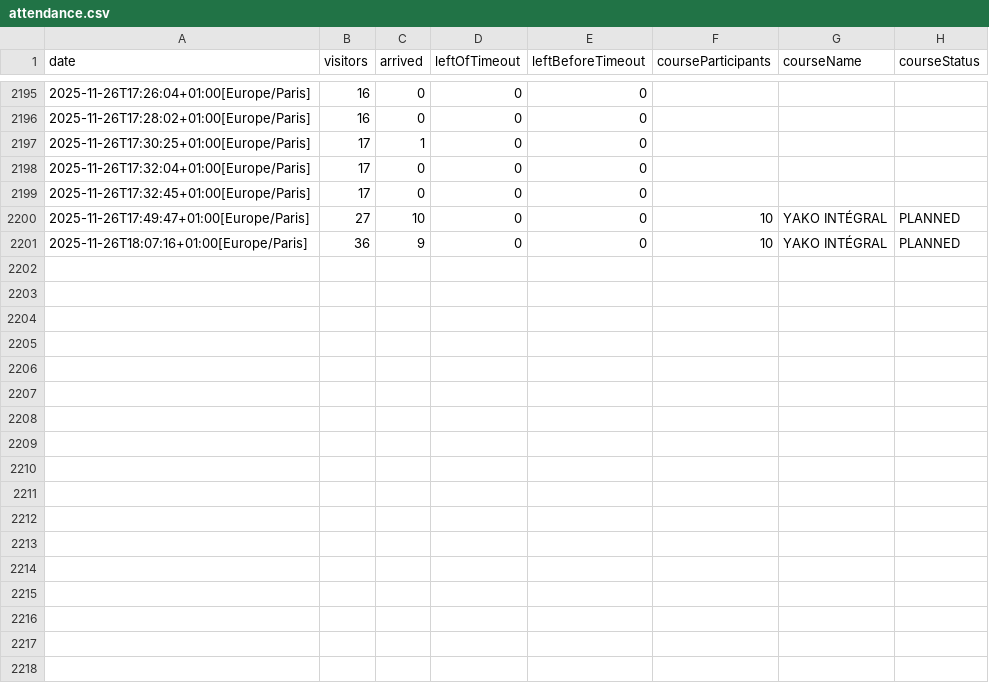
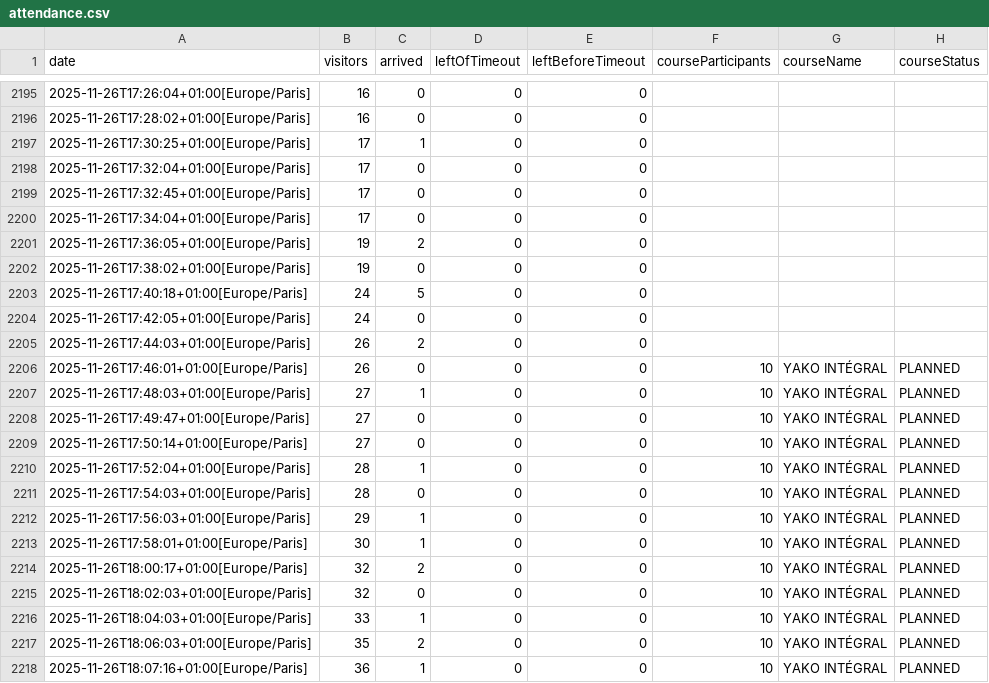
Before and after one commit to yannbertrand/orange-bleue-attendance-prediction, a CSV file: data/attendance.csv, drawn as a sheet; only a part is shown, gaps mark what is left out; the diff covers the shown part only.

Commit message:
🍱 Add data points

```diff
--- a/data/attendance.csv
+++ b/data/attendance.csv
@@ -2199,3 +2199,20 @@ date,visitors,arrived,leftOfTimeout,leftBeforeTimeout,courseParticipants,courseN
 2025-11-26T17:32:45+01:00[Europe/Paris],17,0,0,0,,,
-2025-11-26T17:49:47+01:00[Europe/Paris],27,10,0,0,10,YAKO INTÉGRAL,PLANNED
-2025-11-26T18:07:16+01:00[Europe/Paris],36,9,0,0,10,YAKO INTÉGRAL,PLANNED
+2025-11-26T17:34:04+01:00[Europe/Paris],17,0,0,0,,,
+2025-11-26T17:36:05+01:00[Europe/Paris],19,2,0,0,,,
+2025-11-26T17:38:02+01:00[Europe/Paris],19,0,0,0,,,
+2025-11-26T17:40:18+01:00[Europe/Paris],24,5,0,0,,,
+2025-11-26T17:42:05+01:00[Europe/Paris],24,0,0,0,,,
+2025-11-26T17:44:03+01:00[Europe/Paris],26,2,0,0,,,
+2025-11-26T17:46:01+01:00[Europe/Paris],26,0,0,0,10,YAKO INTÉGRAL,PLANNED
+2025-11-26T17:48:03+01:00[Europe/Paris],27,1,0,0,10,YAKO INTÉGRAL,PLANNED
+2025-11-26T17:49:47+01:00[Europe/Paris],27,0,0,0,10,YAKO INTÉGRAL,PLANNED
+2025-11-26T17:50:14+01:00[Europe/Paris],27,0,0,0,10,YAKO INTÉGRAL,PLANNED
+2025-11-26T17:52:04+01:00[Europe/Paris],28,1,0,0,10,YAKO INTÉGRAL,PLANNED
+2025-11-26T17:54:03+01:00[Europe/Paris],28,0,0,0,10,YAKO INTÉGRAL,PLANNED
+2025-11-26T17:56:03+01:00[Europe/Paris],29,1,0,0,10,YAKO INTÉGRAL,PLANNED
+2025-11-26T17:58:01+01:00[Europe/Paris],30,1,0,0,10,YAKO INTÉGRAL,PLANNED
+2025-11-26T18:00:17+01:00[Europe/Paris],32,2,0,0,10,YAKO INTÉGRAL,PLANNED
+2025-11-26T18:02:03+01:00[Europe/Paris],32,0,0,0,10,YAKO INTÉGRAL,PLANNED
+2025-11-26T18:04:03+01:00[Europe/Paris],33,1,0,0,10,YAKO INTÉGRAL,PLANNED
+2025-11-26T18:06:03+01:00[Europe/Paris],35,2,0,0,10,YAKO INTÉGRAL,PLANNED
+2025-11-26T18:07:16+01:00[Europe/Paris],36,1,0,0,10,YAKO INTÉGRAL,PLANNED
```
Also changed, not shown: 10 added rows elsewhere in this file.
